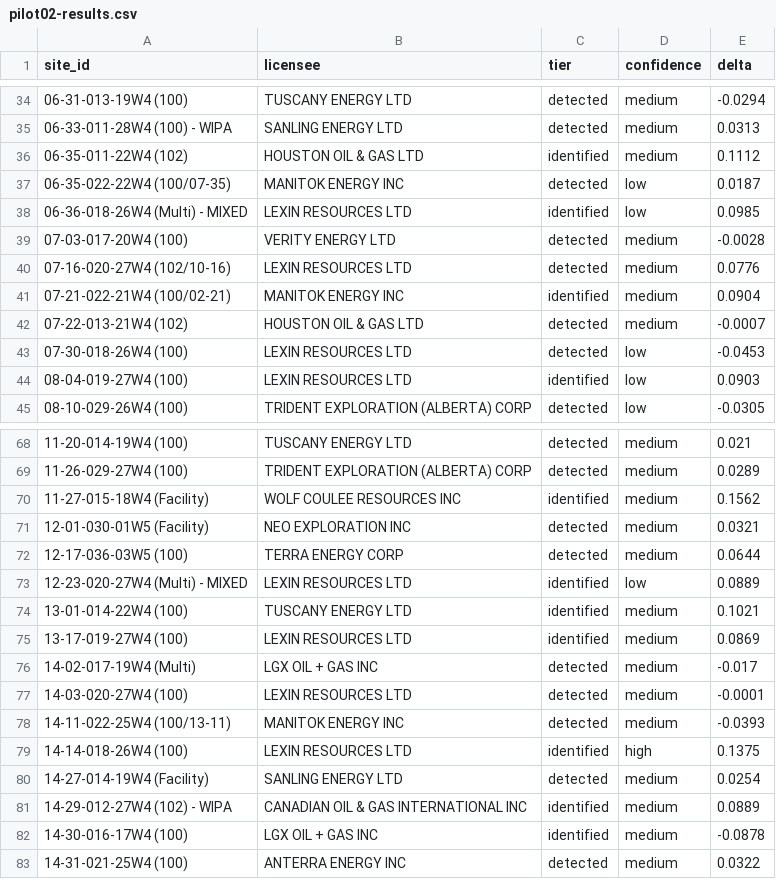
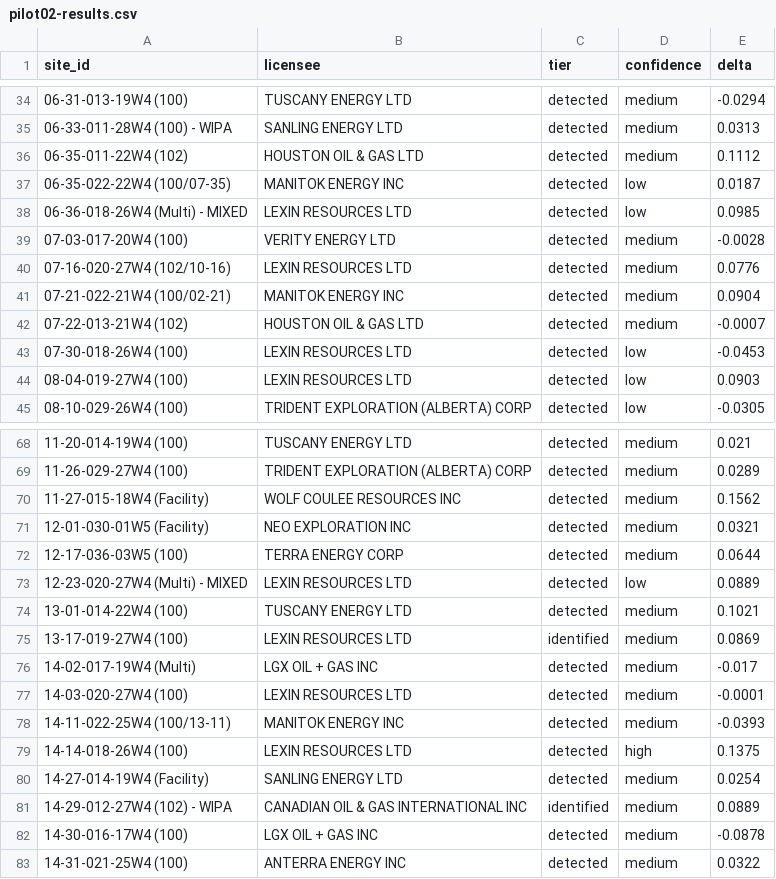
Before and after one commit to marsojuji-cmyk/reclamation-evidence-ledger, a CSV file: ops/pilot02-results.csv, drawn as a sheet; only a part is shown, gaps mark what is left out; the diff covers the shown part only.

Commit message:
fix(dashboard): screening-only copy, CI-gated tier legend, correct repo link
Removes 'is the land healing?', 'watchdog' and the 'no number typed by hand'
claim (Plate I/V figures are now labelled as typed from audit notes), replaces
the hardcoded 21,892 registry counter with the computed identified count,
fixes the colophon link (marcusrichards-dev -> marsojuji-cmyk), adds a Landsat
'not implemented' row, a licensee caveat (lookup only, not attribution) and a
link to the re-tier diff. Packet pages show tier rule, review status, OWA file
provenance, chip source-URL coverage and revisions; map colours follow tier
and direction. pilot02-results.csv tiers regenerated from the re-tiered
packets (licensees unchanged).

```diff
--- a/ops/pilot02-results.csv
+++ b/ops/pilot02-results.csv
@@ -35,11 +35,11 @@ site_id,licensee,tier,confidence,delta
 06-33-011-28W4 (100) - WIPA,SANLING ENERGY LTD,detected,medium,0.0313
-06-35-011-22W4 (102),HOUSTON OIL & GAS LTD,identified,medium,0.1112
+06-35-011-22W4 (102),HOUSTON OIL & GAS LTD,detected,medium,0.1112
 06-35-022-22W4 (100/07-35),MANITOK ENERGY INC,detected,low,0.0187
-06-36-018-26W4 (Multi) - MIXED,LEXIN RESOURCES LTD,identified,low,0.0985
+06-36-018-26W4 (Multi) - MIXED,LEXIN RESOURCES LTD,detected,low,0.0985
 07-03-017-20W4 (100),VERITY ENERGY LTD,detected,medium,-0.0028
 07-16-020-27W4 (102/10-16),LEXIN RESOURCES LTD,detected,medium,0.0776
-07-21-022-21W4 (100/02-21),MANITOK ENERGY INC,identified,medium,0.0904
+07-21-022-21W4 (100/02-21),MANITOK ENERGY INC,detected,medium,0.0904
 07-22-013-21W4 (102),HOUSTON OIL & GAS LTD,detected,medium,-0.0007
 07-30-018-26W4 (100),LEXIN RESOURCES LTD,detected,low,-0.0453
-08-04-019-27W4 (100),LEXIN RESOURCES LTD,identified,low,0.0903
+08-04-019-27W4 (100),LEXIN RESOURCES LTD,detected,low,0.0903
 08-10-029-26W4 (100),TRIDENT EXPLORATION (ALBERTA) CORP,detected,low,-0.0305
@@ -69,7 +69,7 @@ site_id,licensee,tier,confidence,delta
 11-26-029-27W4 (100),TRIDENT EXPLORATION (ALBERTA) CORP,detected,medium,0.0289
-11-27-015-18W4 (Facility),WOLF COULEE RESOURCES INC,identified,medium,0.1562
+11-27-015-18W4 (Facility),WOLF COULEE RESOURCES INC,detected,medium,0.1562
 12-01-030-01W5 (Facility),NEO EXPLORATION INC,detected,medium,0.0321
 12-17-036-03W5 (100),TERRA ENERGY CORP,detected,medium,0.0644
-12-23-020-27W4 (Multi) - MIXED,LEXIN RESOURCES LTD,identified,low,0.0889
-13-01-014-22W4 (100),TUSCANY ENERGY LTD,identified,medium,0.1021
+12-23-020-27W4 (Multi) - MIXED,LEXIN RESOURCES LTD,detected,low,0.0889
+13-01-014-22W4 (100),TUSCANY ENERGY LTD,detected,medium,0.1021
 13-17-019-27W4 (100),LEXIN RESOURCES LTD,identified,medium,0.0869
@@ -78,6 +78,6 @@ site_id,licensee,tier,confidence,delta
 14-11-022-25W4 (100/13-11),MANITOK ENERGY INC,detected,medium,-0.0393
-14-14-018-26W4 (100),LEXIN RESOURCES LTD,identified,high,0.1375
+14-14-018-26W4 (100),LEXIN RESOURCES LTD,detected,high,0.1375
 14-27-014-19W4 (Facility),SANLING ENERGY LTD,detected,medium,0.0254
 14-29-012-27W4 (102) - WIPA,CANADIAN OIL & GAS INTERNATIONAL INC,identified,medium,0.0889
-14-30-016-17W4 (100),LGX OIL + GAS INC,identified,medium,-0.0878
+14-30-016-17W4 (100),LGX OIL + GAS INC,detected,medium,-0.0878
 14-31-021-25W4 (100),ANTERRA ENERGY INC,detected,medium,0.0322
```
Also changed, not shown: 9 edited cells elsewhere in this file, 4 other files.
